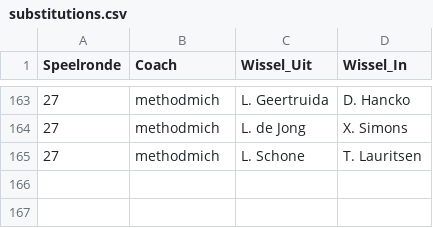
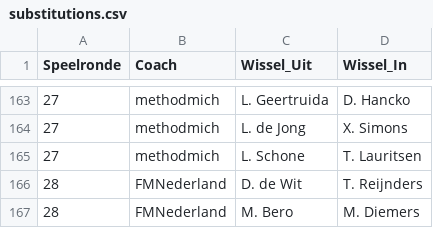
Before and after one commit to mfleuren/sport-scraping, a CSV file: scraper_soccerway/dash/data/substitutions.csv, drawn as a sheet; only a part is shown, gaps mark what is left out; the diff names each change by its address in the sheet, - before the commit and + after, or states it on an @@ line.

```diff
--- a/scraper_soccerway/dash/data/substitutions.csv
+++ b/scraper_soccerway/dash/data/substitutions.csv
+row 166: 28 | FMNederland | D. de Wit | T. Reijnders
+row 167: 28 | FMNederland | M. Bero | M. Diemers
```
Also changed, not shown: scraper_soccerway/dash/data/dim_players.csv, 2 other files.
